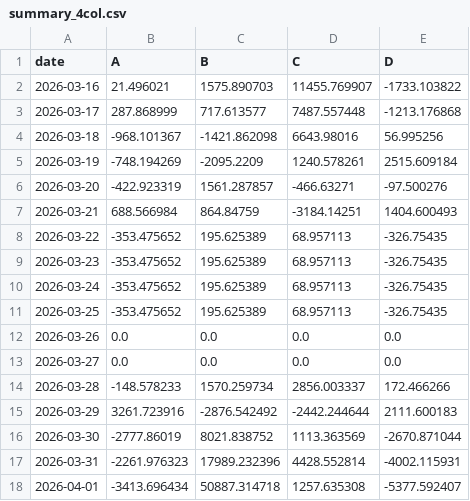
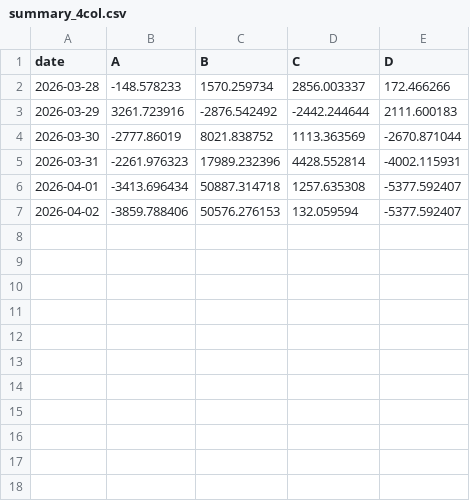
Before and after one commit to sheryloe/AutoTrading_ing....-, a CSV file: docs/data/daily_pnl/summary_4col.csv, drawn as a sheet; removed rows and columns are numbered as before the commit, all else as after; the diff names each change by its address in the sheet, - before the commit and + after, or states it on an @@ line.

```diff
--- a/docs/data/daily_pnl/summary_4col.csv
+++ b/docs/data/daily_pnl/summary_4col.csv
-row 2: 2026-03-16 | 21.496021 | 1575.890703 | 11455.769907 | -1733.103822
-row 3: 2026-03-17 | 287.868999 | 717.613577 | 7487.557448 | -1213.176868
-row 4: 2026-03-18 | -968.101367 | -1421.862098 | 6643.98016 | 56.995256
-row 5: 2026-03-19 | -748.194269 | -2095.2209 | 1240.578261 | 2515.609184
-row 6: 2026-03-20 | -422.923319 | 1561.287857 | -466.63271 | -97.500276
-row 7: 2026-03-21 | 688.566984 | 864.84759 | -3184.14251 | 1404.600493
-row 8: 2026-03-22 | -353.475652 | 195.625389 | 68.957113 | -326.75435
-row 9: 2026-03-23 | -353.475652 | 195.625389 | 68.957113 | -326.75435
-row 10: 2026-03-24 | -353.475652 | 195.625389 | 68.957113 | -326.75435
-row 11: 2026-03-25 | -353.475652 | 195.625389 | 68.957113 | -326.75435
-row 12: 2026-03-26 | 0.0 | 0.0 | 0.0 | 0.0
-row 13: 2026-03-27 | 0.0 | 0.0 | 0.0 | 0.0
+row 7: 2026-04-02 | -3859.788406 | 50576.276153 | 132.059594 | -5377.592407
```
Also changed, not shown: 3 other files.
